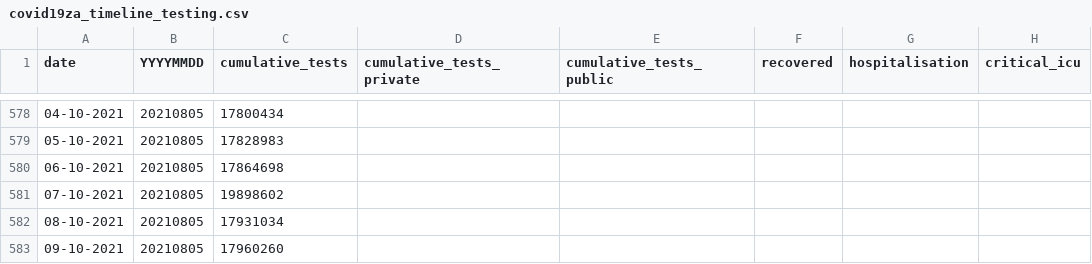
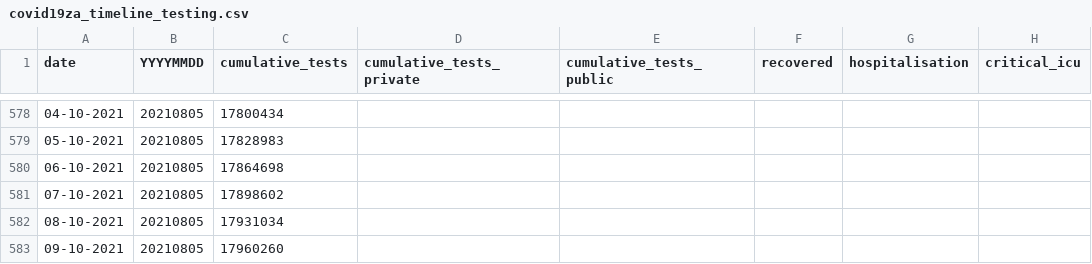
Before and after one commit to hal83dane/covid19za, a CSV file: data/covid19za_timeline_testing.csv, drawn as a sheet; only a part is shown, gaps mark what is left out; the diff names each change by its address in the sheet, - before the commit and + after, or states it on an @@ line.

Commit message:
Update covid19za_timeline_testing.csv

```diff
--- a/data/covid19za_timeline_testing.csv
+++ b/data/covid19za_timeline_testing.csv
-C581 (cumulative_tests): 19898602
+C581 (cumulative_tests): 17898602
```
